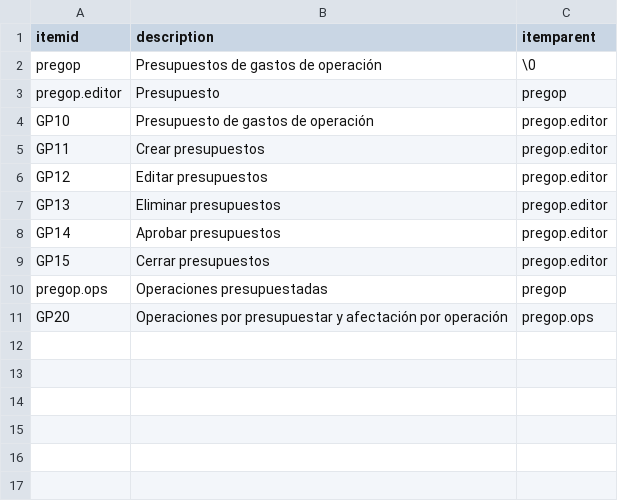
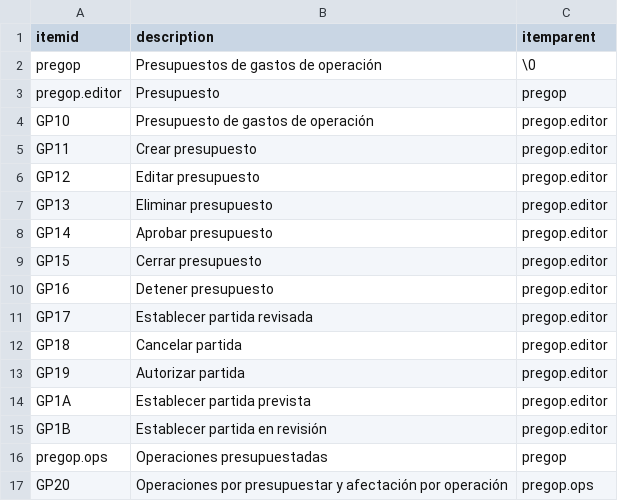
Before and after one commit to Induxsoft/gop, a CSV file: src/pregop/_install/initial_data/sitem.csv, drawn as a sheet.

```diff
--- a/src/pregop/_install/initial_data/sitem.csv
+++ b/src/pregop/_install/initial_data/sitem.csv
@@ -4,7 +4,13 @@ pregop.editor,Presupuesto,pregop
 GP10,Presupuesto de gastos de operación,pregop.editor
-GP11,Crear presupuestos,pregop.editor
-GP12,Editar presupuestos,pregop.editor
-GP13,Eliminar presupuestos,pregop.editor
-GP14,Aprobar presupuestos,pregop.editor
-GP15,Cerrar presupuestos,pregop.editor
+GP11,Crear presupuesto,pregop.editor
+GP12,Editar presupuesto,pregop.editor
+GP13,Eliminar presupuesto,pregop.editor
+GP14,Aprobar presupuesto,pregop.editor
+GP15,Cerrar presupuesto,pregop.editor
+GP16,Detener presupuesto,pregop.editor
+GP17,Establecer partida revisada,pregop.editor
+GP18,Cancelar partida,pregop.editor
+GP19,Autorizar partida,pregop.editor
+GP1A,Establecer partida prevista,pregop.editor
+GP1B,Establecer partida en revisión,pregop.editor
 pregop.ops,Operaciones presupuestadas,pregop
```
Also changed, not shown: src/pregop/_install/app_info/sys_app_item_action.csv, 20 other files.
